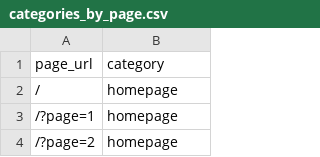
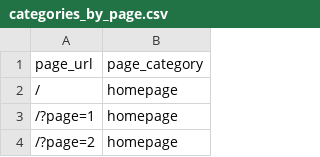
Before and after one commit to kkumyk/server-logs-daily-data-pipeline, a CSV file: dbt/seeds/categories_by_page.csv, drawn as a sheet; only a part is shown.

Commit message:
update column name

```diff
--- a/dbt/seeds/categories_by_page.csv
+++ b/dbt/seeds/categories_by_page.csv
@@ -1,2 +1,2 @@
-page_url,category
+page_url,page_category
 /,homepage
```
